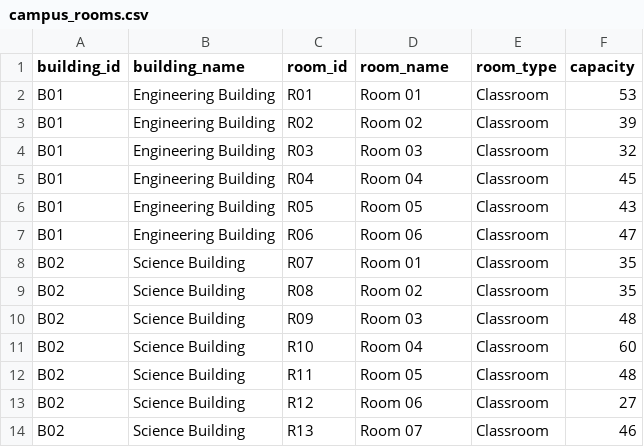
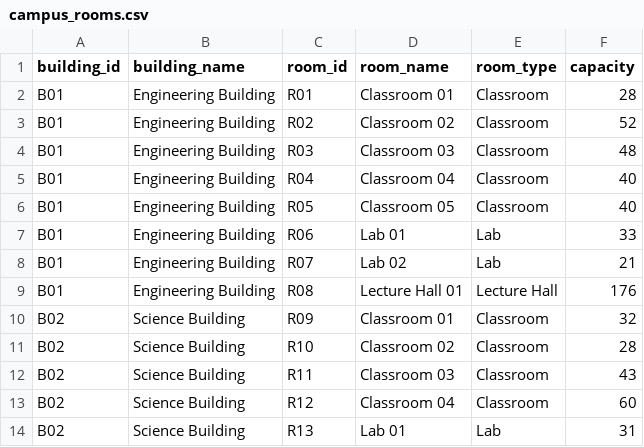
Before and after one commit to Mohamed-Wagde/smart-campus-energy-ai, a CSV file: data/raw/campus_rooms.csv, drawn as a sheet; only a part is shown; the diff covers the shown part only.

```diff
--- a/data/raw/campus_rooms.csv
+++ b/data/raw/campus_rooms.csv
@@ -1,14 +1,14 @@
 building_id,building_name,room_id,room_name,room_type,capacity
-B01,Engineering Building,R01,Room 01,Classroom,53
-B01,Engineering Building,R02,Room 02,Classroom,39
-B01,Engineering Building,R03,Room 03,Classroom,32
-B01,Engineering Building,R04,Room 04,Classroom,45
-B01,Engineering Building,R05,Room 05,Classroom,43
-B01,Engineering Building,R06,Room 06,Classroom,47
-B02,Science Building,R07,Room 01,Classroom,35
-B02,Science Building,R08,Room 02,Classroom,35
-B02,Science Building,R09,Room 03,Classroom,48
-B02,Science Building,R10,Room 04,Classroom,60
-B02,Science Building,R11,Room 05,Classroom,48
-B02,Science Building,R12,Room 06,Classroom,27
-B02,Science Building,R13,Room 07,Classroom,46
+B01,Engineering Building,R01,Classroom 01,Classroom,28
+B01,Engineering Building,R02,Classroom 02,Classroom,52
+B01,Engineering Building,R03,Classroom 03,Classroom,48
+B01,Engineering Building,R04,Classroom 04,Classroom,40
+B01,Engineering Building,R05,Classroom 05,Classroom,40
+B01,Engineering Building,R06,Lab 01,Lab,33
+B01,Engineering Building,R07,Lab 02,Lab,21
+B01,Engineering Building,R08,Lecture Hall 01,Lecture Hall,176
+B02,Science Building,R09,Classroom 01,Classroom,32
+B02,Science Building,R10,Classroom 02,Classroom,28
+B02,Science Building,R11,Classroom 03,Classroom,43
+B02,Science Building,R12,Classroom 04,Classroom,60
+B02,Science Building,R13,Lab 01,Lab,31
```
Also changed, not shown: 4 added rows and 27 edited cells elsewhere in this file, data/processed/energy_recommendations.csv, data/processed/optimization_approvals.csv, 6 other files.
